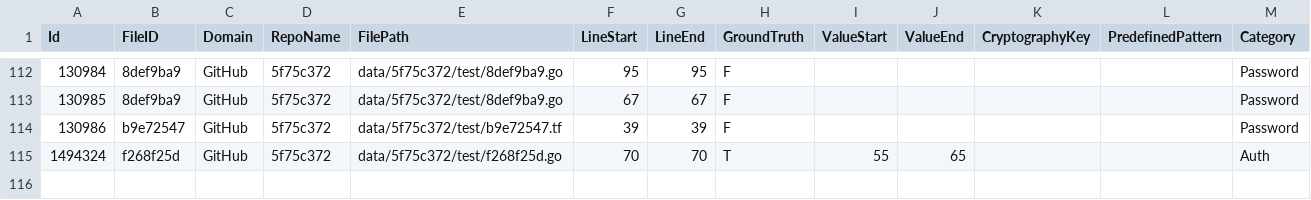
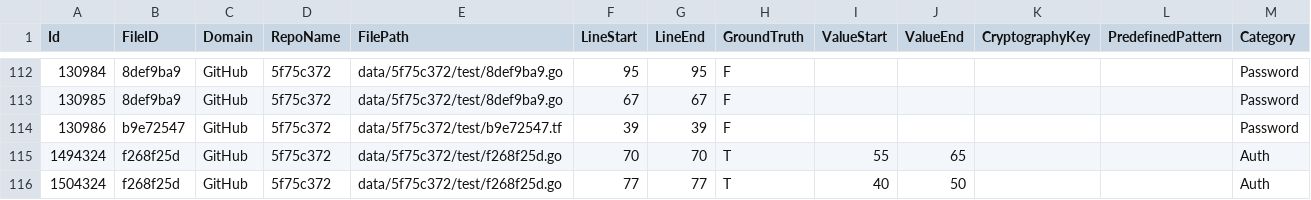
Before and after one commit to Samsung/CredData, a CSV file: meta/5f75c372.csv, drawn as a sheet; only a part is shown, gaps mark what is left out.

```diff
--- a/meta/5f75c372.csv
+++ b/meta/5f75c372.csv
@@ -115 +115,2 @@ Id,FileID,Domain,RepoName,FilePath,LineStart,LineEnd,GroundTruth,ValueStart,Valu
 1494324,f268f25d,GitHub,5f75c372,data/5f75c372/test/f268f25d.go,70,70,T,55,65,,,Auth
+1504324,f268f25d,GitHub,5f75c372,data/5f75c372/test/f268f25d.go,77,77,T,40,50,,,Auth
```
Also changed, not shown: meta/4a099ada.csv, meta/638eb0c6.csv, 14 other files.
